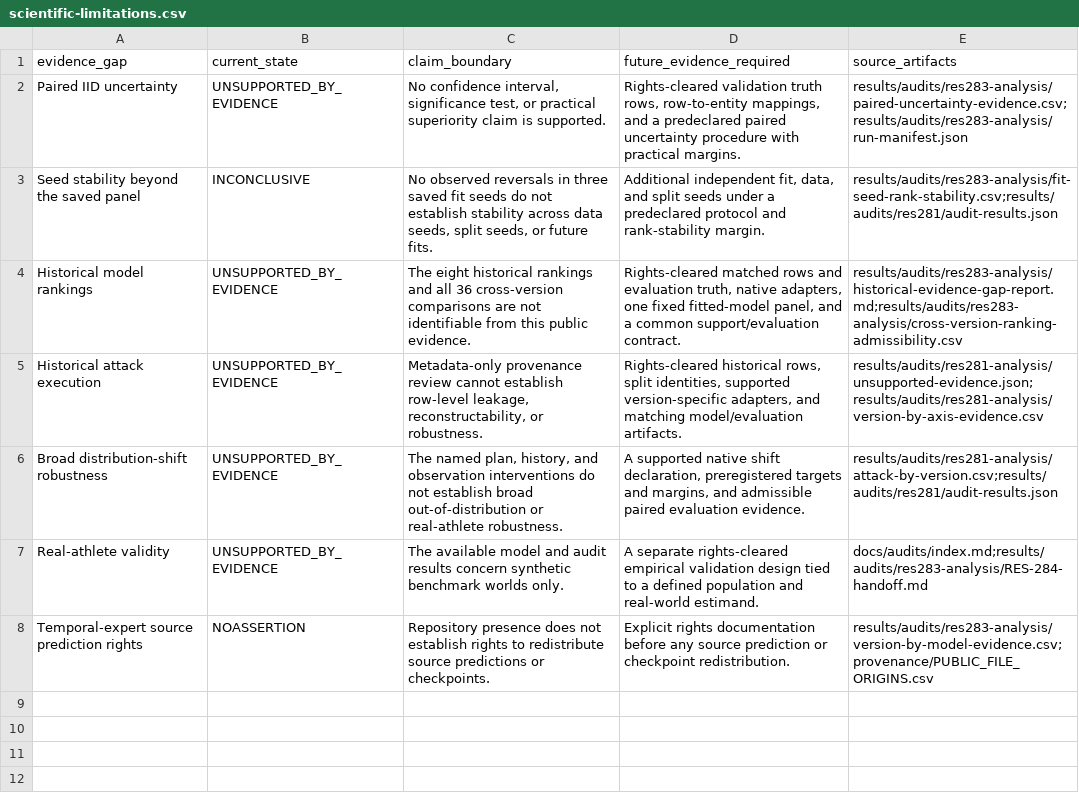
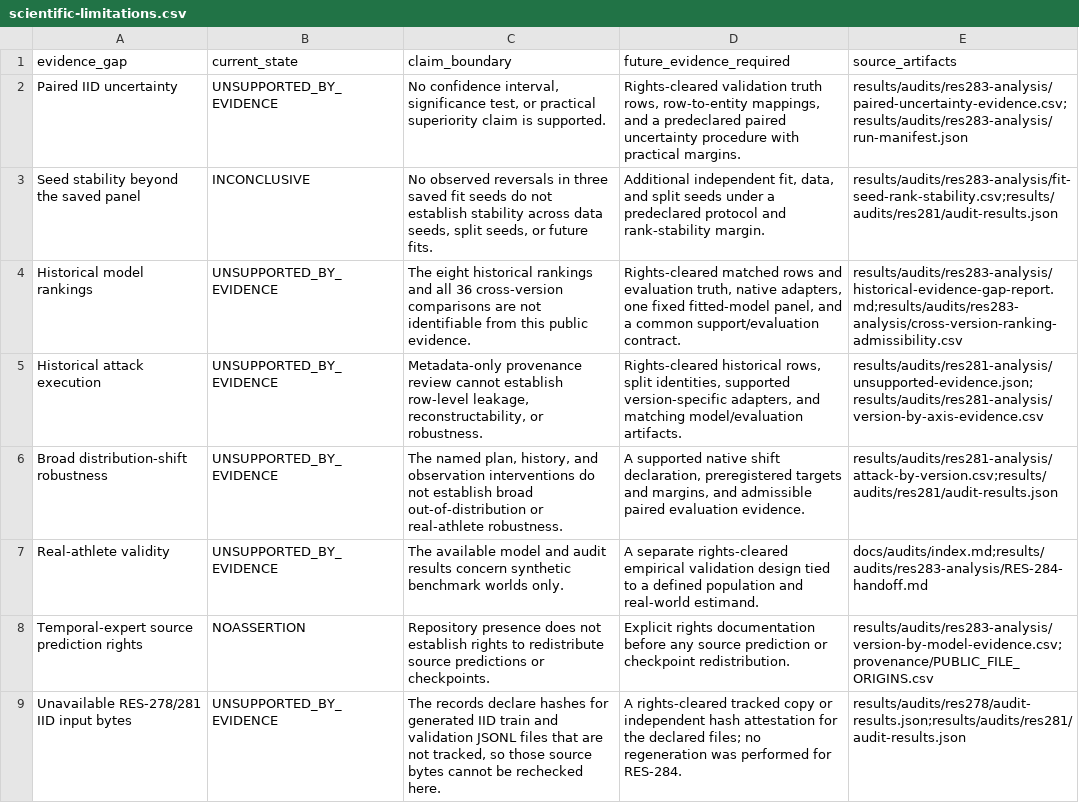
Before and after one commit to Litju/powerlifting-state-research, a CSV file: results/audits/res284-publication/tables/scientific-limitations.csv, drawn as a sheet; the diff names each change by its address in the sheet, - before the commit and + after, or states it on an @@ line.

```diff
--- a/results/audits/res284-publication/tables/scientific-limitations.csv
+++ b/results/audits/res284-publication/tables/scientific-limitations.csv
+row 9: Unavailable RES-278/281 IID input bytes | UNSUPPORTED_BY_EVIDENCE | The records declare hashes for generated IID train and validation JSONL files that are not tracked, so those source bytes cannot be rechecked here. | A rights-cleared tracked copy or independent hash attestation for the declared files; no regeneration was performed for RES-284. | results/audits/res278/audit-results.json;results/audits/res281/audit-results.json
```
Also changed, not shown: provenance/PUBLIC_FILE_ORIGINS.csv, results/audits/res284-publication/tables/evidence-to-claim.csv, 7 other files.
